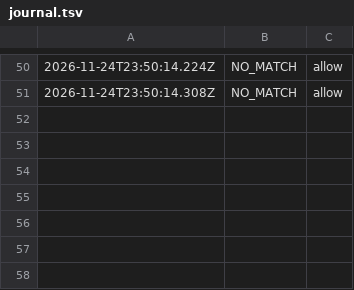
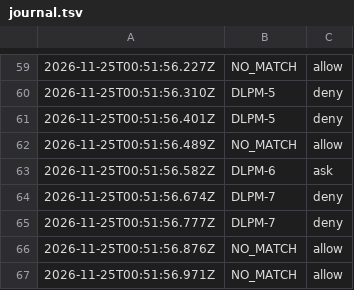
Before and after one commit to RadislavMuranov/aces-os, a TSV file: .claude/hooks/journal.tsv, drawn as a sheet; only a part is shown, gaps mark what is left out; the diff covers the shown part only.

```diff
--- a/.claude/hooks/journal.tsv
+++ b/.claude/hooks/journal.tsv
@@ -50,2 +59,9 @@
-2026-11-24T23:50:14.224Z	NO_MATCH	allow
-2026-11-24T23:50:14.308Z	NO_MATCH	allow
+2026-11-25T00:51:56.227Z	NO_MATCH	allow
+2026-11-25T00:51:56.310Z	DLPM-5	deny
+2026-11-25T00:51:56.401Z	DLPM-5	deny
+2026-11-25T00:51:56.489Z	NO_MATCH	allow
+2026-11-25T00:51:56.582Z	DLPM-6	ask
+2026-11-25T00:51:56.674Z	DLPM-7	deny
+2026-11-25T00:51:56.777Z	DLPM-7	deny
+2026-11-25T00:51:56.876Z	NO_MATCH	allow
+2026-11-25T00:51:56.971Z	NO_MATCH	allow
```
Also changed, not shown: 12 added rows, 3 removed rows and 51 edited cells elsewhere in this file, 4 other files.
